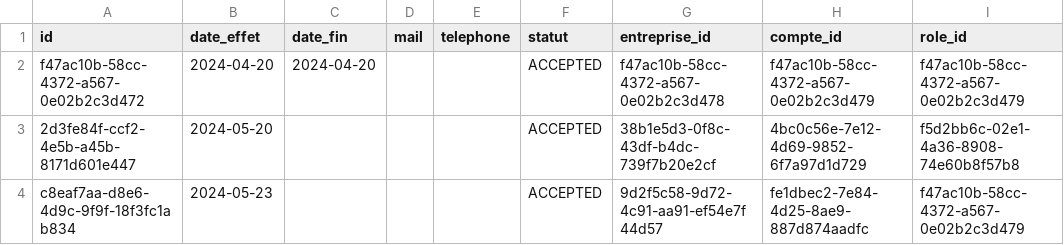
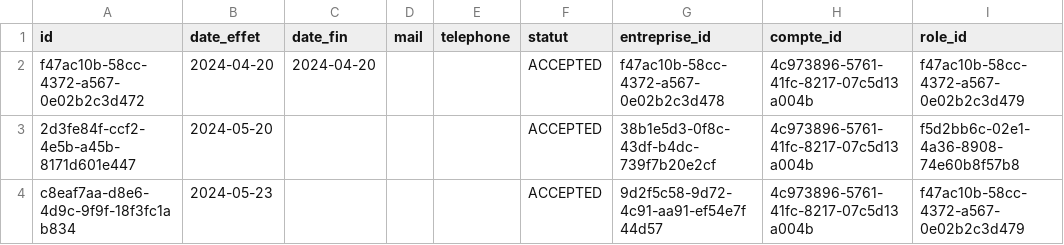
Before and after one commit to fatimazahraben-alla/prospacebe, a CSV file: src/main/resources/config/liquibase/fake-data/association.csv, drawn as a sheet.

```diff
--- a/src/main/resources/config/liquibase/fake-data/association.csv
+++ b/src/main/resources/config/liquibase/fake-data/association.csv
@@ -1,4 +1,4 @@
 id;date_effet;date_fin;mail;telephone;statut;entreprise_id;compte_id;role_id
-f47ac10b-58cc-4372-a567-0e02b2c3d472;2024-04-20;2024-04-20;;;ACCEPTED;f47ac10b-58cc-4372-a567-0e02b2c3d478;f47ac10b-58cc-4372-a567-0e02b2c3d479;f47ac10b-58cc-4372-a567-0e02b2c3d479
-2d3fe84f-ccf2-4e5b-a45b-8171d601e447;2024-05-20;;;;ACCEPTED;38b1e5d3-0f8c-43df-b4dc-739f7b20e2cf;4bc0c56e-7e12-4d69-9852-6f7a97d1d729;f5d2bb6c-02e1-4a36-8908-74e60b8f57b8
-c8eaf7aa-d8e6-4d9c-9f9f-18f3fc1ab834;2024-05-23;;;;ACCEPTED;9d2f5c58-9d72-4c91-aa91-ef54e7f44d57;fe1dbec2-7e84-4d25-8ae9-887d874aadfc;f47ac10b-58cc-4372-a567-0e02b2c3d479
+f47ac10b-58cc-4372-a567-0e02b2c3d472;2024-04-20;2024-04-20;;;ACCEPTED;f47ac10b-58cc-4372-a567-0e02b2c3d478;4c973896-5761-41fc-8217-07c5d13a004b;f47ac10b-58cc-4372-a567-0e02b2c3d479
+2d3fe84f-ccf2-4e5b-a45b-8171d601e447;2024-05-20;;;;ACCEPTED;38b1e5d3-0f8c-43df-b4dc-739f7b20e2cf;4c973896-5761-41fc-8217-07c5d13a004b;f5d2bb6c-02e1-4a36-8908-74e60b8f57b8
+c8eaf7aa-d8e6-4d9c-9f9f-18f3fc1ab834;2024-05-23;;;;ACCEPTED;9d2f5c58-9d72-4c91-aa91-ef54e7f44d57;4c973896-5761-41fc-8217-07c5d13a004b;f47ac10b-58cc-4372-a567-0e02b2c3d479
```
Also changed, not shown: src/main/resources/config/liquibase/fake-data/compte_pro.csv, src/main/resources/config/liquibase/fake-data/contact.csv, 29 other files.
